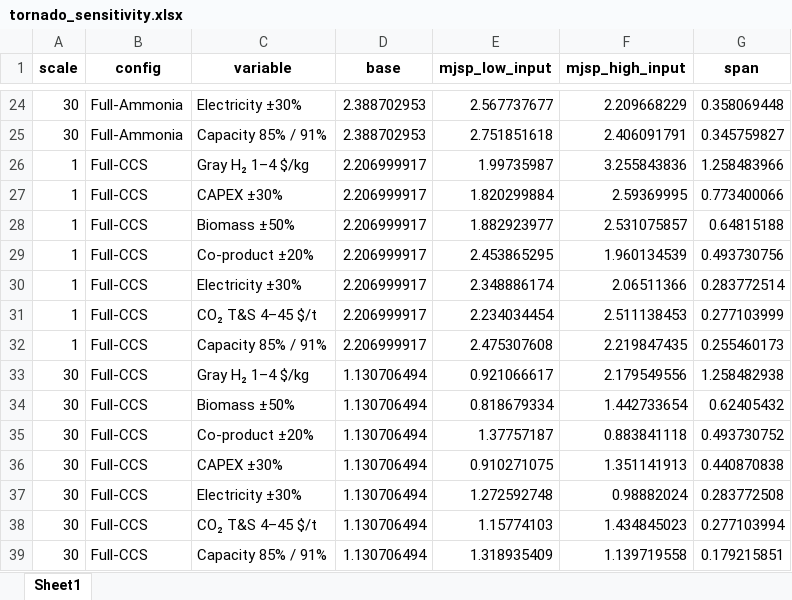
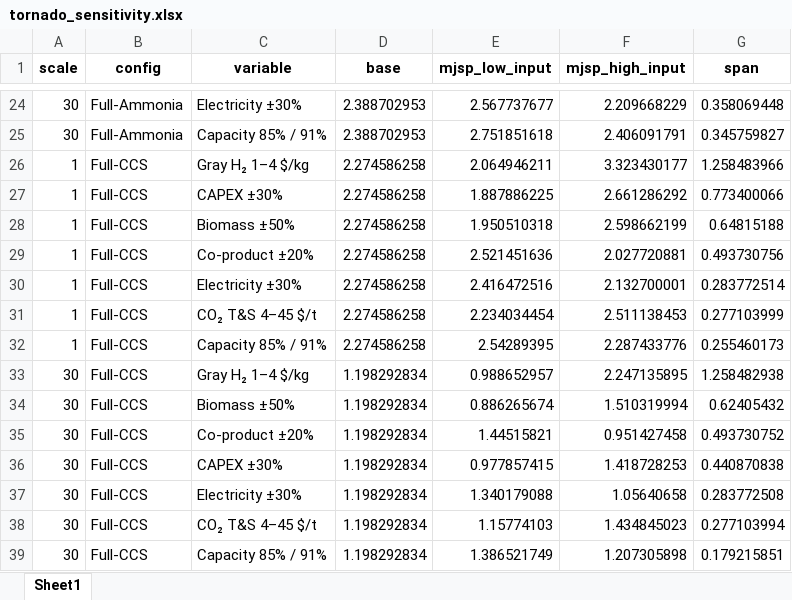
Before and after one commit to Hyein-coder/epel-biomass, an Excel workbook: Figure/tornado_sensitivity.xlsx, sheet Sheet1, drawn as a sheet; only a part is shown, gaps mark what is left out; values as stored, in another font and other column widths than the file's, no borders; the diff names each change by its address in the sheet, - before the commit and + after, or states it on an @@ line.

```diff
--- a/Figure/tornado_sensitivity.xlsx (sheet Sheet1)
+++ b/Figure/tornado_sensitivity.xlsx (sheet Sheet1)
-D26:D32 (base): 2.206999917
+D26:D32 (base): 2.274586258
-E26 (mjsp_low_input): 1.99735987
+E26 (mjsp_low_input): 2.064946211
-F26 (mjsp_high_input): 3.255843836
+F26 (mjsp_high_input): 3.323430177
-E27 (mjsp_low_input): 1.820299884
+E27 (mjsp_low_input): 1.887886225
-F27 (mjsp_high_input): 2.59369995
+F27 (mjsp_high_input): 2.661286292
-E28 (mjsp_low_input): 1.882923977
+E28 (mjsp_low_input): 1.950510318
-F28 (mjsp_high_input): 2.531075857
+F28 (mjsp_high_input): 2.598662199
-E29 (mjsp_low_input): 2.453865295
+E29 (mjsp_low_input): 2.521451636
-F29 (mjsp_high_input): 1.960134539
+F29 (mjsp_high_input): 2.027720881
-E30 (mjsp_low_input): 2.348886174
+E30 (mjsp_low_input): 2.416472516
-F30 (mjsp_high_input): 2.06511366
+F30 (mjsp_high_input): 2.132700001
-E32 (mjsp_low_input): 2.475307608
+E32 (mjsp_low_input): 2.54289395
-F32 (mjsp_high_input): 2.219847435
+F32 (mjsp_high_input): 2.287433776
-D33:D39 (base): 1.130706494
+D33:D39 (base): 1.198292834
-E33 (mjsp_low_input): 0.921066617
+E33 (mjsp_low_input): 0.988652957
-F33 (mjsp_high_input): 2.179549556
+F33 (mjsp_high_input): 2.247135895
-E34 (mjsp_low_input): 0.818679334
+E34 (mjsp_low_input): 0.886265674
-F34 (mjsp_high_input): 1.442733654
+F34 (mjsp_high_input): 1.510319994
-E35 (mjsp_low_input): 1.37757187
+E35 (mjsp_low_input): 1.44515821
-F35 (mjsp_high_input): 0.883841118
+F35 (mjsp_high_input): 0.951427458
-E36 (mjsp_low_input): 0.910271075
+E36 (mjsp_low_input): 0.977857415
-F36 (mjsp_high_input): 1.351141913
+F36 (mjsp_high_input): 1.418728253
-E37 (mjsp_low_input): 1.272592748
+E37 (mjsp_low_input): 1.340179088
-F37 (mjsp_high_input): 0.98882024
+F37 (mjsp_high_input): 1.05640658
-E39 (mjsp_low_input): 1.318935409
+E39 (mjsp_low_input): 1.386521749
-F39 (mjsp_high_input): 1.139719558
+F39 (mjsp_high_input): 1.207305898
```
Also changed, not shown: 6 other files.
